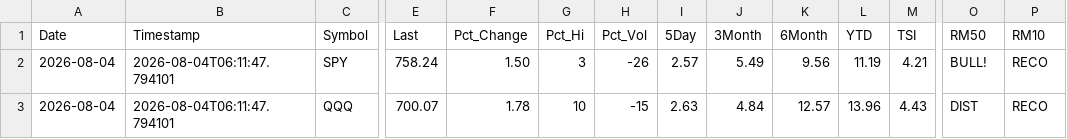
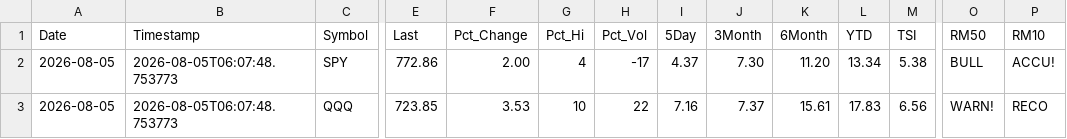
Before and after one commit to blumenty/stock-data-automation, a CSV file: data/Shazam-market-daily.csv, drawn as a sheet; only a part is shown, gaps mark what is left out; the diff covers the shown part only; the diff names each change by its address in the sheet, - before the commit and + after, or states it on an @@ line.

```diff
--- a/data/Shazam-market-daily.csv
+++ b/data/Shazam-market-daily.csv
-A2:A3 (Date): 2026-08-04
+A2:A3 (Date): 2026-08-05
-B2:B3 (Timestamp): 2026-08-04T06:11:47.794101
+B2:B3 (Timestamp): 2026-08-05T06:07:48.753773
-E2 (Last): 758.24
+E2 (Last): 772.86
-F2 (Pct_Change): 1.50
+F2 (Pct_Change): 2.00
-G2 (Pct_Hi): 3
+G2 (Pct_Hi): 4
-H2 (Pct_Vol): -26
+H2 (Pct_Vol): -17
-I2 (5Day): 2.57
+I2 (5Day): 4.37
-J2 (3Month): 5.49
+J2 (3Month): 7.30
-K2 (6Month): 9.56
+K2 (6Month): 11.20
-L2 (YTD): 11.19
+L2 (YTD): 13.34
-M2 (TSI): 4.21
+M2 (TSI): 5.38
-O2 (RM50): BULL!
+O2 (RM50): BULL
-P2 (RM10): RECO
+P2 (RM10): ACCU!
-E3 (Last): 700.07
+E3 (Last): 723.85
-F3 (Pct_Change): 1.78
+F3 (Pct_Change): 3.53
-H3 (Pct_Vol): -15
+H3 (Pct_Vol): 22
-I3 (5Day): 2.63
+I3 (5Day): 7.16
-J3 (3Month): 4.84
+J3 (3Month): 7.37
-K3 (6Month): 12.57
+K3 (6Month): 15.61
-L3 (YTD): 13.96
+L3 (YTD): 17.83
-M3 (TSI): 4.43
+M3 (TSI): 6.56
-O3 (RM50): DIST
+O3 (RM50): WARN!
```
Also changed, not shown: 43 edited cells elsewhere in this file, data/shazam-tsi-history.csv, 4 other files.
